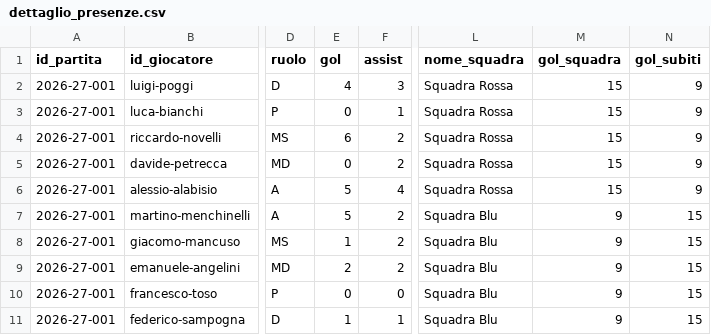
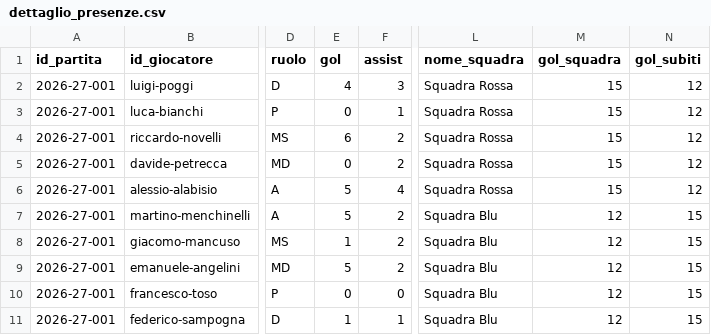
Before and after one commit to gmancuso24/calcetto_archeologico, a CSV file: data/derived/dettaglio_presenze.csv, drawn as a sheet; only a part is shown, gaps mark what is left out; the diff names each change by its address in the sheet, - before the commit and + after, or states it on an @@ line.

Commit message:
Update match statistics and player performance for match 2026-27-001
- Adjusted player statistics in 'dettaglio_presenze.csv' to reflect updated goals and assists.
- Updated match results in 'risultati_partite.csv' to correct final score from 15-9 to 15-12.
- Modified 'stats.json' to ensure consistency with updated match results and player statistics, including goals conceded and player contributions.
- Corrected player presence data in 'presenze.csv' to reflect accurate goal counts for Emanuele Angelini.

```diff
--- a/data/derived/dettaglio_presenze.csv
+++ b/data/derived/dettaglio_presenze.csv
-N2:N6 (gol_subiti): 9
+N2:N6 (gol_subiti): 12
-M7:M11 (gol_squadra): 9
+M7:M11 (gol_squadra): 12
-E9 (gol): 2
+E9 (gol): 5
```
Also changed, not shown: data/derived/classifica.csv, data/presenze.csv, 3 other files.
